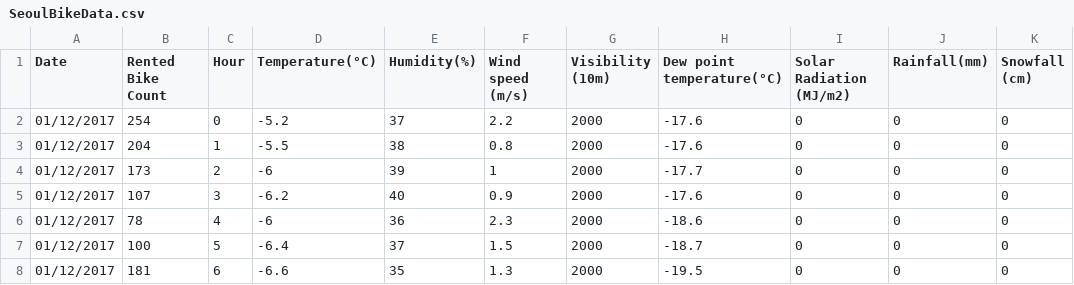
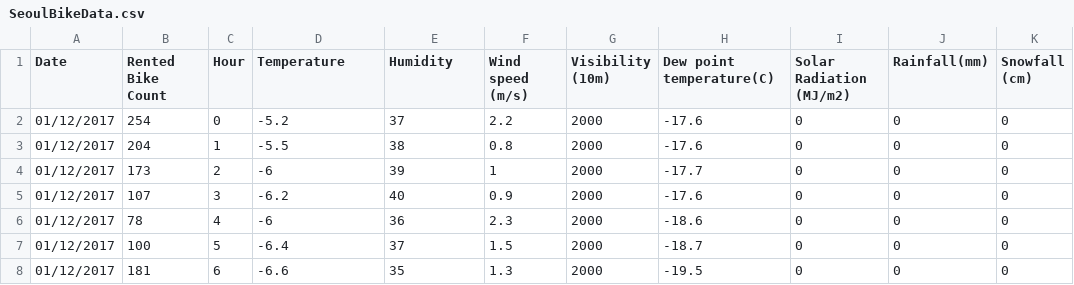
Before and after one commit to ashwin-r-k/learning_ML, a CSV file: SeoulBikeData.csv, drawn as a sheet; only a part is shown; the diff names each change by its address in the sheet, - before the commit and + after, or states it on an @@ line.

```diff
--- a/SeoulBikeData.csv
+++ b/SeoulBikeData.csv
-D1: Temperature(°C)
+D1: Temperature
-E1: Humidity(%)
+E1: Humidity
-H1: Dew point temperature(°C)
+H1: Dew point temperature(C)
```
Also changed, not shown: 2 other files.
